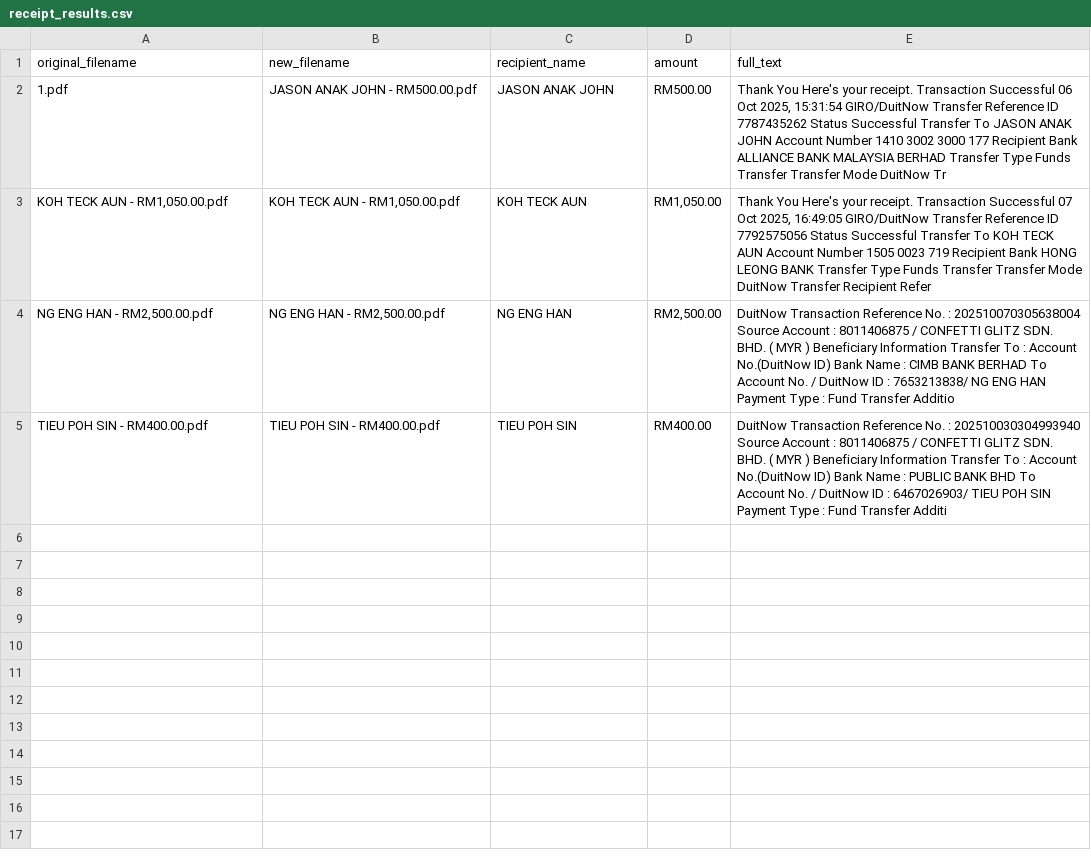
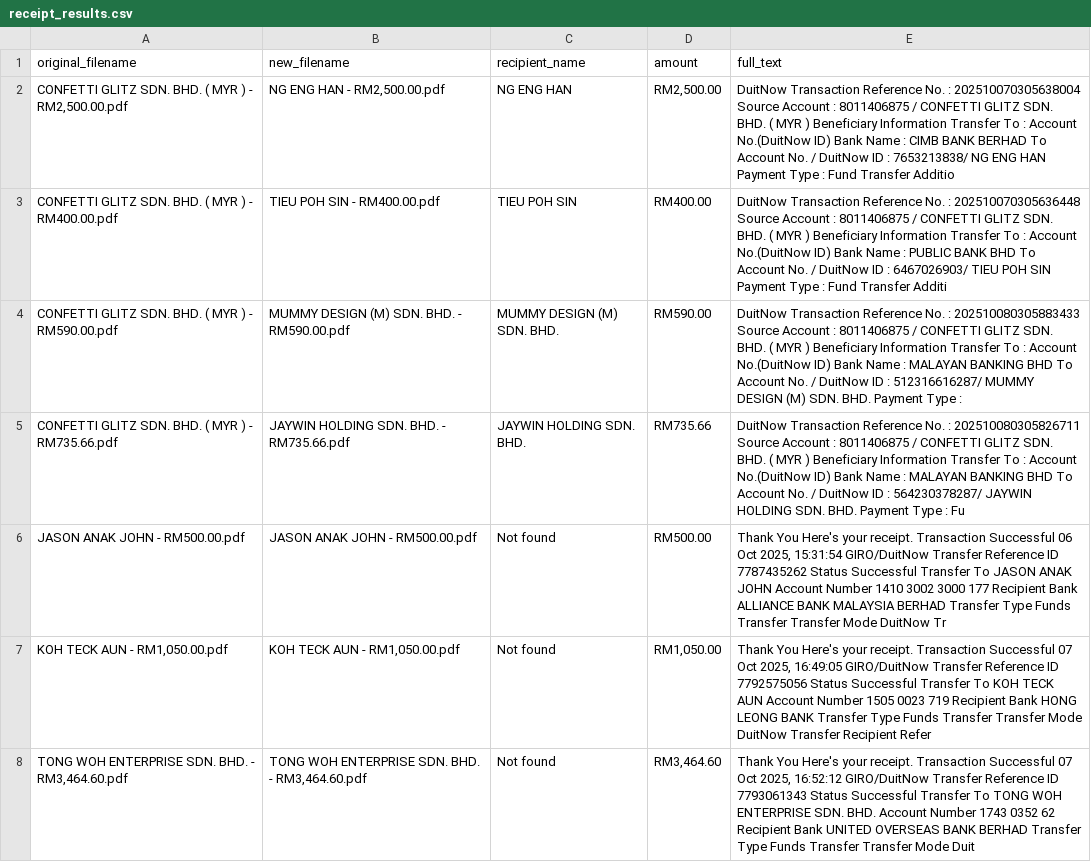
Before and after one commit to Chuntim0303/receipts-naming-automation, a CSV file: receipt_results.csv, drawn as a sheet.

```diff
--- a/receipt_results.csv
+++ b/receipt_results.csv
@@ -1,5 +1,8 @@
 original_filename,new_filename,recipient_name,amount,full_text
-1.pdf,JASON ANAK JOHN - RM500.00.pdf,JASON ANAK JOHN,RM500.00,"Thank You Here's your receipt. Transaction Successful 06 Oct 2025, 15:31:54 GIRO/DuitNow Transfer Reference ID 7787435262 Status Successful Transfer To JASON ANAK JOHN Account Number 1410 3002 3000 177 Recipient Bank ALLIANCE BANK MALAYSIA BERHAD Transfer Type Funds Transfer Transfer Mode DuitNow Tr"
-"KOH TECK AUN - RM1,050.00.pdf","KOH TECK AUN - RM1,050.00.pdf",KOH TECK AUN,"RM1,050.00","Thank You Here's your receipt. Transaction Successful 07 Oct 2025, 16:49:05 GIRO/DuitNow Transfer Reference ID 7792575056 Status Successful Transfer To KOH TECK AUN Account Number 1505 0023 719 Recipient Bank HONG LEONG BANK Transfer Type Funds Transfer Transfer Mode DuitNow Transfer Recipient Refer"
-"NG ENG HAN - RM2,500.00.pdf","NG ENG HAN - RM2,500.00.pdf",NG ENG HAN,"RM2,500.00",DuitNow   Transaction Reference No. : 202510070305638004 Source Account : 8011406875 / CONFETTI GLITZ SDN. BHD. ( MYR ) Beneficiary Information Transfer To : Account No.(DuitNow ID) Bank Name : CIMB BANK BERHAD To Account No. / DuitNow ID : 7653213838/ NG ENG HAN Payment Type : Fund Transfer Additio
-TIEU POH SIN - RM400.00.pdf,TIEU POH SIN - RM400.00.pdf,TIEU POH SIN,RM400.00,DuitNow   Transaction Reference No. : 202510030304993940 Source Account : 8011406875 / CONFETTI GLITZ SDN. BHD. ( MYR ) Beneficiary Information Transfer To : Account No.(DuitNow ID) Bank Name : PUBLIC BANK BHD To Account No. / DuitNow ID : 6467026903/ TIEU POH SIN Payment Type : Fund Transfer Additi
+"CONFETTI GLITZ SDN. BHD. ( MYR ) - RM2,500.00.pdf","NG ENG HAN - RM2,500.00.pdf",NG ENG HAN,"RM2,500.00",DuitNow   Transaction Reference No. : 202510070305638004 Source Account : 8011406875 / CONFETTI GLITZ SDN. BHD. ( MYR ) Beneficiary Information Transfer To : Account No.(DuitNow ID) Bank Name : CIMB BANK BERHAD To Account No. / DuitNow ID : 7653213838/ NG ENG HAN Payment Type : Fund Transfer Additio
+CONFETTI GLITZ SDN. BHD. ( MYR ) - RM400.00.pdf,TIEU POH SIN - RM400.00.pdf,TIEU POH SIN,RM400.00,DuitNow   Transaction Reference No. : 202510070305636448 Source Account : 8011406875 / CONFETTI GLITZ SDN. BHD. ( MYR ) Beneficiary Information Transfer To : Account No.(DuitNow ID) Bank Name : PUBLIC BANK BHD To Account No. / DuitNow ID : 6467026903/ TIEU POH SIN Payment Type : Fund Transfer Additi
+CONFETTI GLITZ SDN. BHD. ( MYR ) - RM590.00.pdf,MUMMY DESIGN (M) SDN. BHD. - RM590.00.pdf,MUMMY DESIGN (M) SDN. BHD.,RM590.00,DuitNow   Transaction Reference No. : 202510080305883433 Source Account : 8011406875 / CONFETTI GLITZ SDN. BHD. ( MYR ) Beneficiary Information Transfer To : Account No.(DuitNow ID) Bank Name : MALAYAN BANKING BHD To Account No. / DuitNow ID : 512316616287/ MUMMY DESIGN (M) SDN. BHD. Payment Type : 
+CONFETTI GLITZ SDN. BHD. ( MYR ) - RM735.66.pdf,JAYWIN HOLDING SDN. BHD. - RM735.66.pdf,JAYWIN HOLDING SDN. BHD.,RM735.66,DuitNow   Transaction Reference No. : 202510080305826711 Source Account : 8011406875 / CONFETTI GLITZ SDN. BHD. ( MYR ) Beneficiary Information Transfer To : Account No.(DuitNow ID) Bank Name : MALAYAN BANKING BHD To Account No. / DuitNow ID : 564230378287/ JAYWIN HOLDING SDN. BHD. Payment Type : Fu
+JASON ANAK JOHN - RM500.00.pdf,JASON ANAK JOHN - RM500.00.pdf,Not found,RM500.00,"Thank You Here's your receipt. Transaction Successful 06 Oct 2025, 15:31:54 GIRO/DuitNow Transfer Reference ID 7787435262 Status Successful Transfer To JASON ANAK JOHN Account Number 1410 3002 3000 177 Recipient Bank ALLIANCE BANK MALAYSIA BERHAD Transfer Type Funds Transfer Transfer Mode DuitNow Tr"
+"KOH TECK AUN - RM1,050.00.pdf","KOH TECK AUN - RM1,050.00.pdf",Not found,"RM1,050.00","Thank You Here's your receipt. Transaction Successful 07 Oct 2025, 16:49:05 GIRO/DuitNow Transfer Reference ID 7792575056 Status Successful Transfer To KOH TECK AUN Account Number 1505 0023 719 Recipient Bank HONG LEONG BANK Transfer Type Funds Transfer Transfer Mode DuitNow Transfer Recipient Refer"
+"TONG WOH ENTERPRISE SDN. BHD. - RM3,464.60.pdf","TONG WOH ENTERPRISE SDN. BHD. - RM3,464.60.pdf",Not found,"RM3,464.60","Thank You Here's your receipt. Transaction Successful 07 Oct 2025, 16:52:12 GIRO/DuitNow Transfer Reference ID 7793061343 Status Successful Transfer To TONG WOH ENTERPRISE SDN. BHD. Account Number 1743 0352 62 Recipient Bank UNITED OVERSEAS BANK BERHAD Transfer Type Funds Transfer Transfer Mode Duit"
```
Also changed, not shown: 2 other files.
